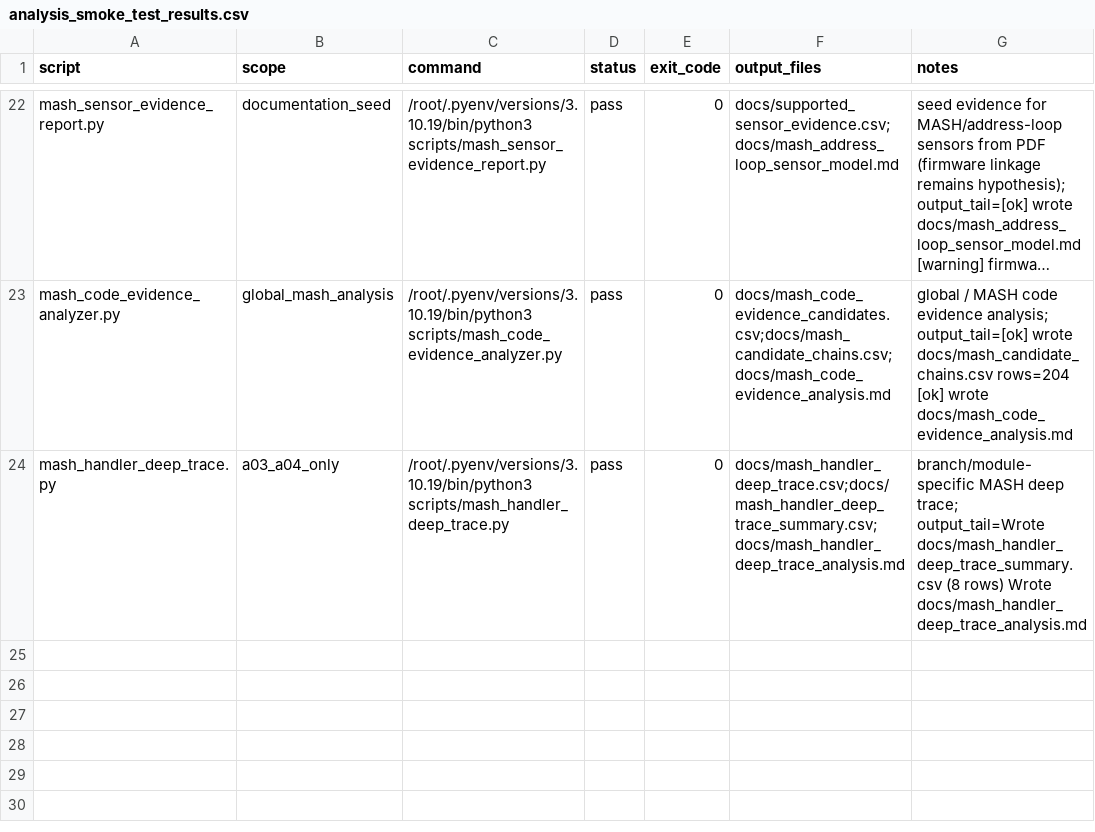
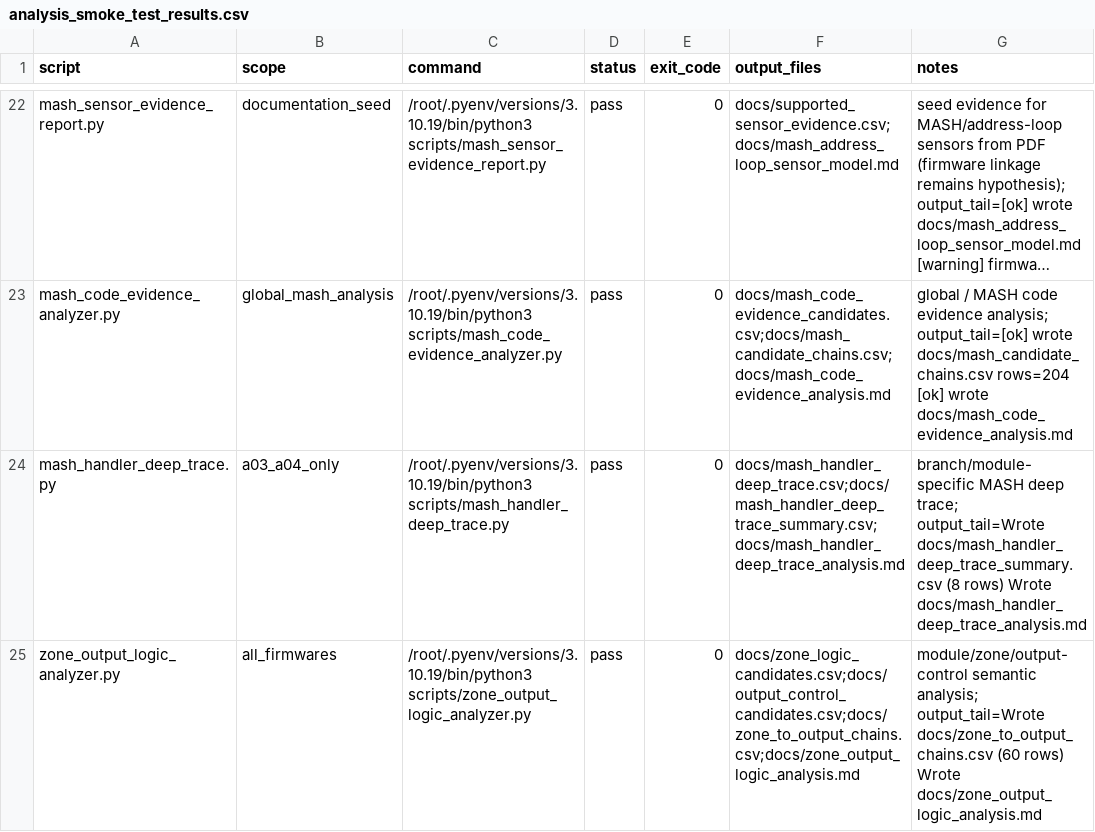
Before and after one commit to lixoisnip/Ppkp, a CSV file: docs/analysis_smoke_test_results.csv, drawn as a sheet; only a part is shown, gaps mark what is left out; long unchanged cells end in …; the diff names each change by its address in the sheet, - before the commit and + after, or states it on an @@ line.

Commit message:
Add zone/output-control semantic analysis milestone

```diff
--- a/docs/analysis_smoke_test_results.csv
+++ b/docs/analysis_smoke_test_results.csv
+row 25: zone_output_logic_analyzer.py | all_firmwares | /root/.pyenv/versions/3.10.19/bin/python3 scripts/zone_output_logic_analyzer.py | pass | 0 | docs/zone_logic_candidates.csv;docs/output_control_candidates.csv;docs/zone_to_output_chains.csv;docs/zone_output_logic_analysis.md | module/zone/output-control semantic analysis; output_tail=Wrote docs/zone_to_output_chains.csv (60 rows) Wrote docs/zone_output_logic_analysis.md
```
Also changed, not shown: docs/script_scope_matrix.csv, 8 other files.
